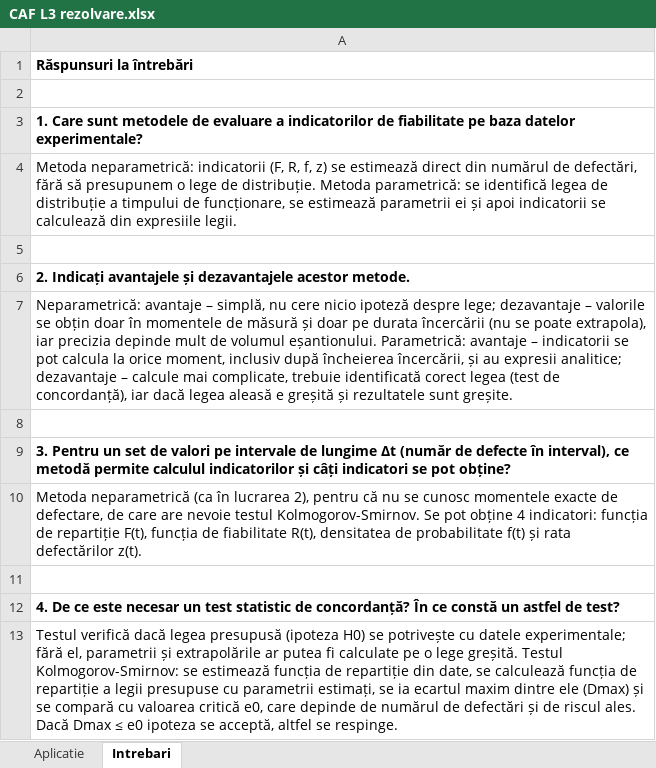
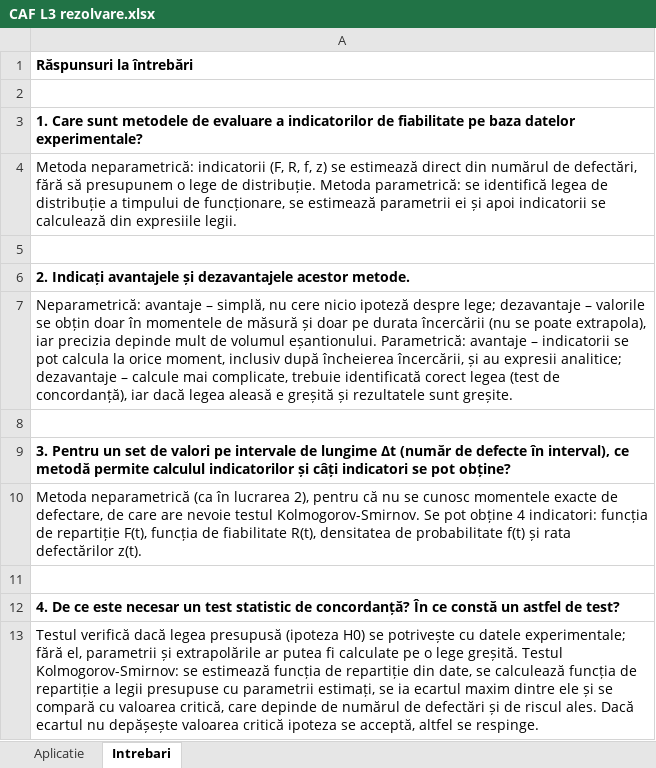
Before and after one commit to Traian71/college-work, an Excel workbook: caf/Lucrarea 3/CAF L3 rezolvare.xlsx, sheet Intrebari, drawn as a sheet; values as stored, in another font and other column widths than the file's, no borders; the diff names each change by its address in the sheet, - before the commit and + after, or states it on an @@ line.

```diff
--- a/caf/Lucrarea 3/CAF L3 rezolvare.xlsx (sheet Intrebari)
+++ b/caf/Lucrarea 3/CAF L3 rezolvare.xlsx (sheet Intrebari)
-A13: …dintre ele (Dmax) și se compară cu valoarea critică e0, care depinde de numărul de defectări și de riscul ales. Dacă Dmax ≤ e0 ipoteza se…
+A13: …dintre ele și se compară cu valoarea critică, care depinde de numărul de defectări și de riscul ales. Dacă ecartul nu depășește valoarea critică ipoteza se…
```
Also changed, not shown: sheet Aplicatie, charts or pictures, 2 other files.
